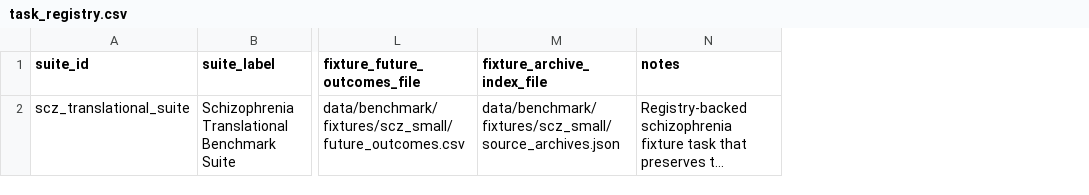
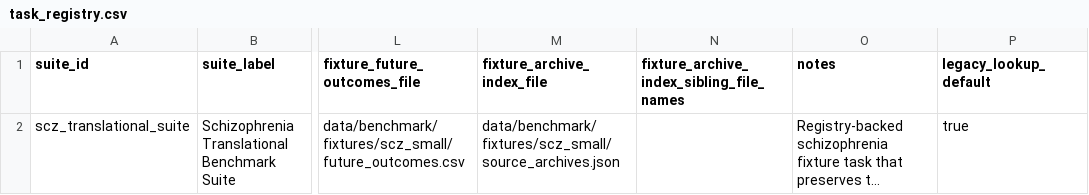
Before and after one commit to Jesse-L-M/scz-target-engine, a CSV file: data/curated/rescue_tasks/task_registry.csv, drawn as a sheet; only a part is shown, gaps mark what is left out; long unchanged cells end in …; the diff covers the shown part only; the diff names each change by its address in the sheet, - before the commit and + after, or states it on an @@ line.

```diff
--- a/data/curated/rescue_tasks/task_registry.csv
+++ b/data/curated/rescue_tasks/task_registry.csv
+column N, row 1: fixture_archive_index_sibling_file_names
+column P (legacy_lookup_default), row 2: true
```
Also changed, not shown: 1 added row elsewhere in this file, 34 other files.
